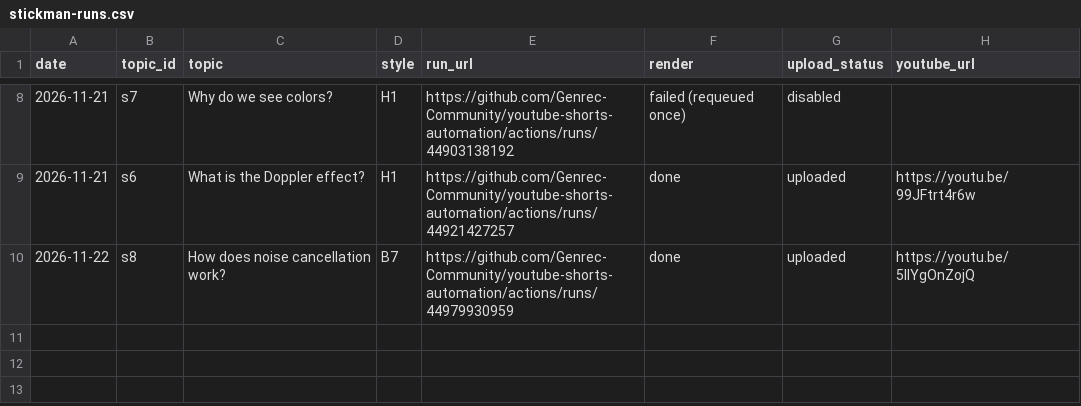
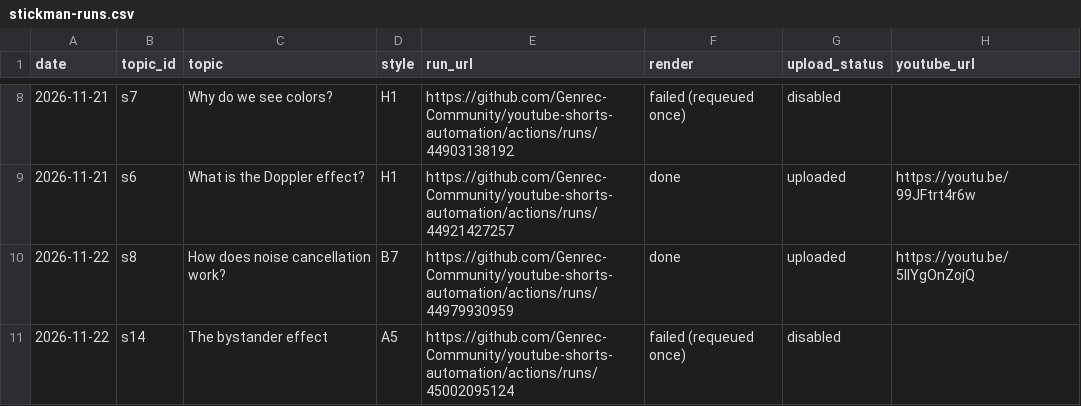
Before and after one commit to Genrec-Community/youtube-shorts-automation, a CSV file: state/stickman-runs.csv, drawn as a sheet; only a part is shown, gaps mark what is left out; the diff names each change by its address in the sheet, - before the commit and + after, or states it on an @@ line.

```diff
--- a/state/stickman-runs.csv
+++ b/state/stickman-runs.csv
+row 11: 2026-11-22 | s14 | The bystander effect | A5 | https://github.com/Genrec-Community/youtube-shorts-automation/actions/runs/45002095124 | failed (requeued once) | disabled
```
Also changed, not shown: stickman-topics.csv.
